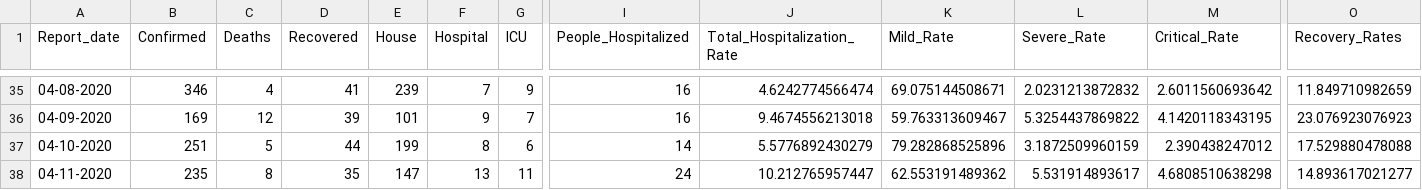
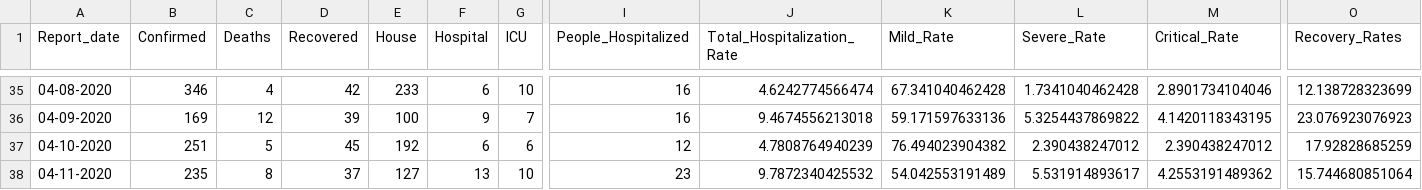
Before and after one commit to CovidDataProject/DataCovid19Colombia, a CSV file: covid_19_data_colombia/covid_19_indicators_report/colombia_daily_indicators_covid19.csv, drawn as a sheet; only a part is shown, gaps mark what is left out; the diff covers the shown part only; the diff names each change by its address in the sheet, - before the commit and + after, or states it on an @@ line.

```diff
--- a/covid_19_data_colombia/covid_19_indicators_report/colombia_daily_indicators_covid19.csv
+++ b/covid_19_data_colombia/covid_19_indicators_report/colombia_daily_indicators_covid19.csv
-D35 (Recovered): 41
+D35 (Recovered): 42
-E35 (House): 239
+E35 (House): 233
-F35 (Hospital): 7
+F35 (Hospital): 6
-G35 (ICU): 9
+G35 (ICU): 10
-K35 (Mild_Rate): 69.075144508671
+K35 (Mild_Rate): 67.341040462428
-L35 (Severe_Rate): 2.0231213872832
+L35 (Severe_Rate): 1.7341040462428
-M35 (Critical_Rate): 2.6011560693642
+M35 (Critical_Rate): 2.8901734104046
-O35 (Recovery_Rates): 11.849710982659
+O35 (Recovery_Rates): 12.138728323699
-E36 (House): 101
+E36 (House): 100
-K36 (Mild_Rate): 59.763313609467
+K36 (Mild_Rate): 59.171597633136
-D37 (Recovered): 44
+D37 (Recovered): 45
-E37 (House): 199
+E37 (House): 192
-F37 (Hospital): 8
+F37 (Hospital): 6
-I37 (People_Hospitalized): 14
+I37 (People_Hospitalized): 12
-J37 (Total_Hospitalization_Rate): 5.5776892430279
+J37 (Total_Hospitalization_Rate): 4.7808764940239
-K37 (Mild_Rate): 79.282868525896
+K37 (Mild_Rate): 76.494023904382
-L37 (Severe_Rate): 3.1872509960159
+L37 (Severe_Rate): 2.390438247012
-O37 (Recovery_Rates): 17.529880478088
+O37 (Recovery_Rates): 17.92828685259
-D38 (Recovered): 35
+D38 (Recovered): 37
-E38 (House): 147
+E38 (House): 127
-G38 (ICU): 11
+G38 (ICU): 10
-I38 (People_Hospitalized): 24
+I38 (People_Hospitalized): 23
-J38 (Total_Hospitalization_Rate): 10.212765957447
+J38 (Total_Hospitalization_Rate): 9.7872340425532
-K38 (Mild_Rate): 62.553191489362
+K38 (Mild_Rate): 54.042553191489
-M38 (Critical_Rate): 4.6808510638298
+M38 (Critical_Rate): 4.2553191489362
-O38 (Recovery_Rates): 14.893617021277
+O38 (Recovery_Rates): 15.744680851064
```
Also changed, not shown: 1 added row and 136 edited cells elsewhere in this file, covid_19_data_colombia/covid_19_indicators_report/colombia_global_indicators_covid19.csv.
